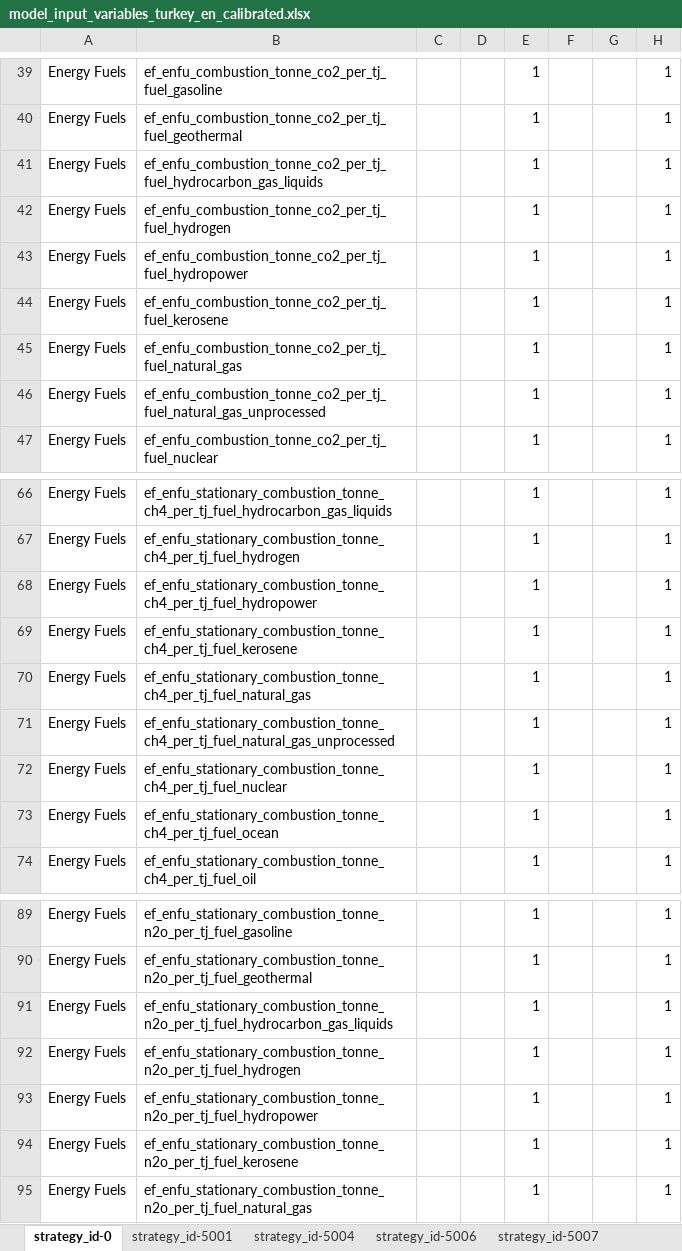
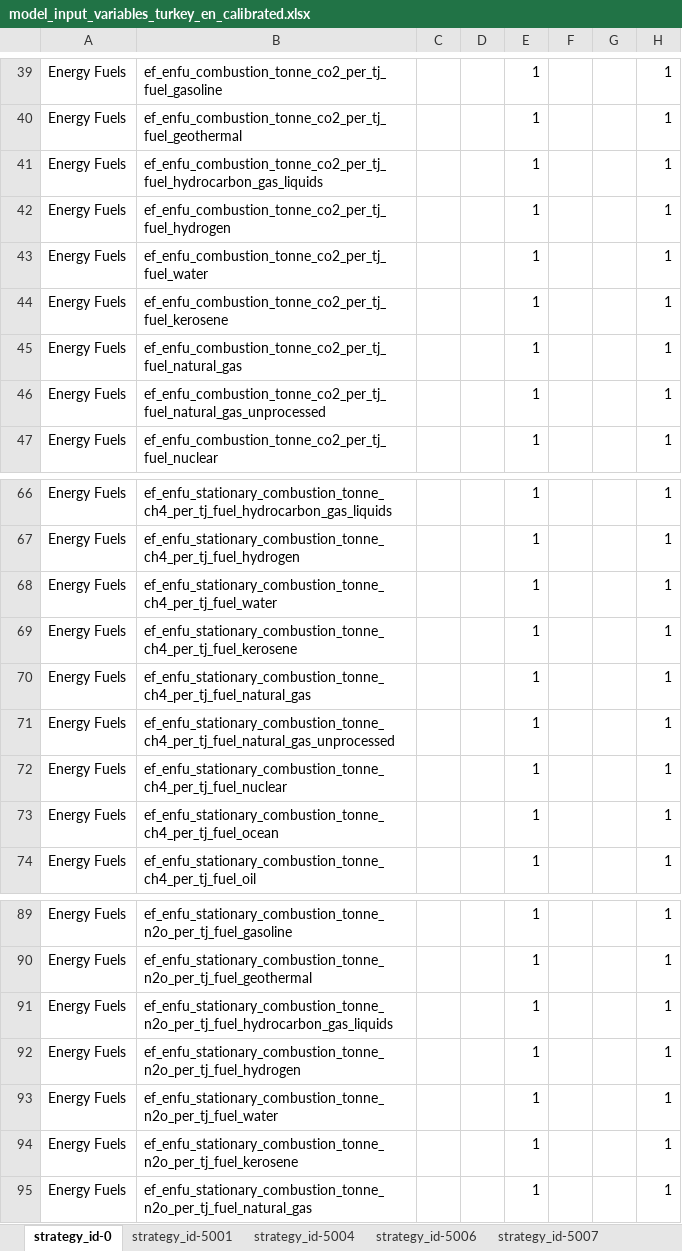
Before and after one commit to jcsyme/sisepuede, an Excel workbook: ref/ingestion/calibrated/turkey/model_input_variables_turkey_en_calibrated.xlsx, sheet strategy_id-0, drawn as a sheet; only a part is shown, gaps mark what is left out; values as stored, in another font and other column widths than the file's, no borders; the diff names each change by its address in the sheet, - before the commit and + after, or states it on an @@ line.

```diff
--- a/ref/ingestion/calibrated/turkey/model_input_variables_turkey_en_calibrated.xlsx (sheet strategy_id-0)
+++ b/ref/ingestion/calibrated/turkey/model_input_variables_turkey_en_calibrated.xlsx (sheet strategy_id-0)
-B43: ef_enfu_combustion_tonne_co2_per_tj_fuel_hydropower
+B43: ef_enfu_combustion_tonne_co2_per_tj_fuel_water
-B68: ef_enfu_stationary_combustion_tonne_ch4_per_tj_fuel_hydropower
+B68: ef_enfu_stationary_combustion_tonne_ch4_per_tj_fuel_water
-B93: ef_enfu_stationary_combustion_tonne_n2o_per_tj_fuel_hydropower
+B93: ef_enfu_stationary_combustion_tonne_n2o_per_tj_fuel_water
```
Also changed, not shown: sheet strategy_id-5009, ref/ingestion/calibrated/brazil/model_input_variables_brazil_en_calibrated.xlsx, ref/ingestion/calibrated/india_safe/model_input_variables_india_en_calibrated.xlsx, 48 other files.
